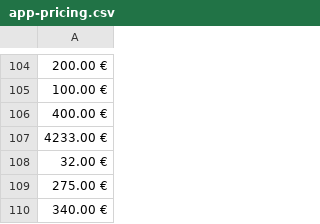
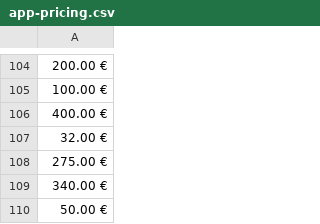
Before and after one commit to oscarotero/fontlicensingmess.com, a CSV file: _data/app-pricing.csv, drawn as a sheet; only a part is shown, gaps mark what is left out; the shorter side is filled out with more unchanged rows; the diff names each change by its address in the sheet, - before the commit and + after, or states it on an @@ line.

Commit message:
Update app-pricing.csv

```diff
--- a/_data/app-pricing.csv
+++ b/_data/app-pricing.csv
-row 107: 4233.00 €
```
